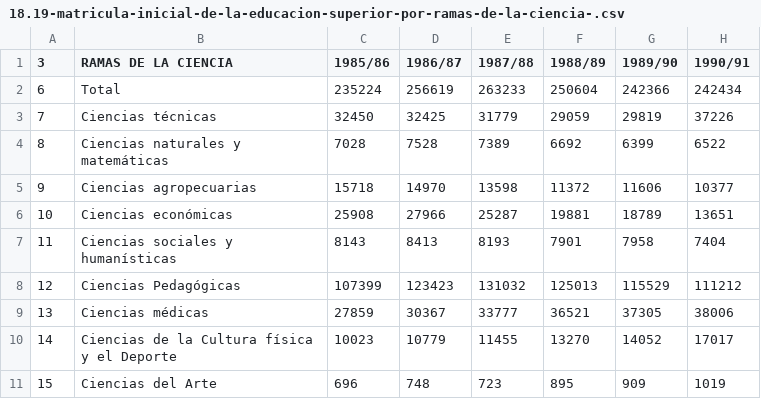
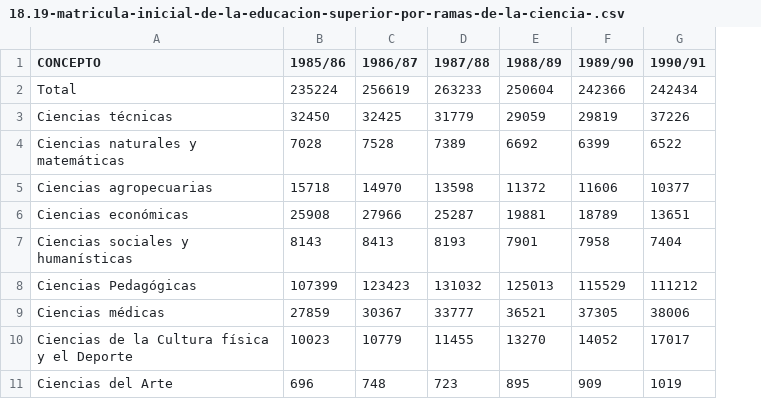
Before and after one commit to ALbertE03/VD, a CSV file: maps/public/data/general/18.19-matricula-inicial-de-la-educacion-superior-por-ramas-de-la-ciencia-.csv, drawn as a sheet; only a part is shown; removed rows and columns are numbered as before the commit, all else as after; the diff names each change by its address in the sheet, - before the commit and + after, or states it on an @@ line.

```diff
--- a/maps/public/data/general/18.19-matricula-inicial-de-la-educacion-superior-por-ramas-de-la-ciencia-.csv
+++ b/maps/public/data/general/18.19-matricula-inicial-de-la-educacion-superior-por-ramas-de-la-ciencia-.csv
-column A (3), rows 2-11: 6 | 7 | 8 | 9 | 10 | 11 | 12 | 13 | 14 | 15
-A1: RAMAS DE LA CIENCIA
+A1: CONCEPTO
```
Also changed, not shown: maps/public/data/general/18.16-seminternos-por-educaciones.csv, maps/public/data/general/18.21-graduados-de-la-educacion-superior-por-ramas-de-la-ciencia-.csv, 5 other files.
